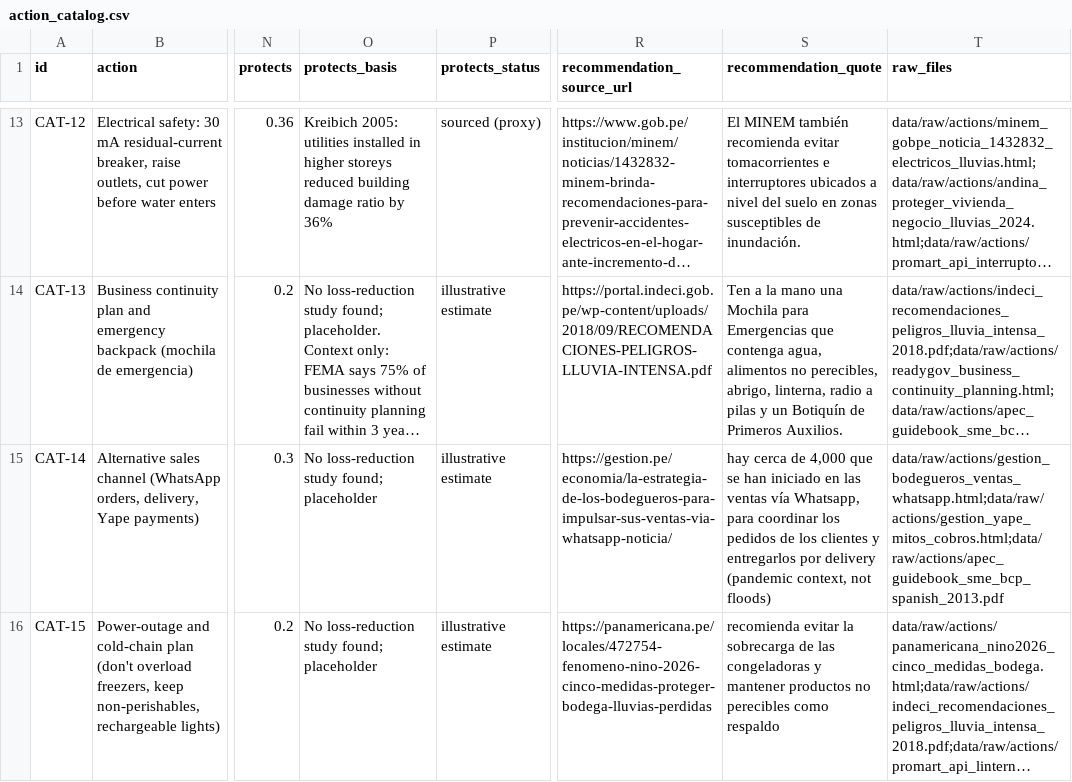
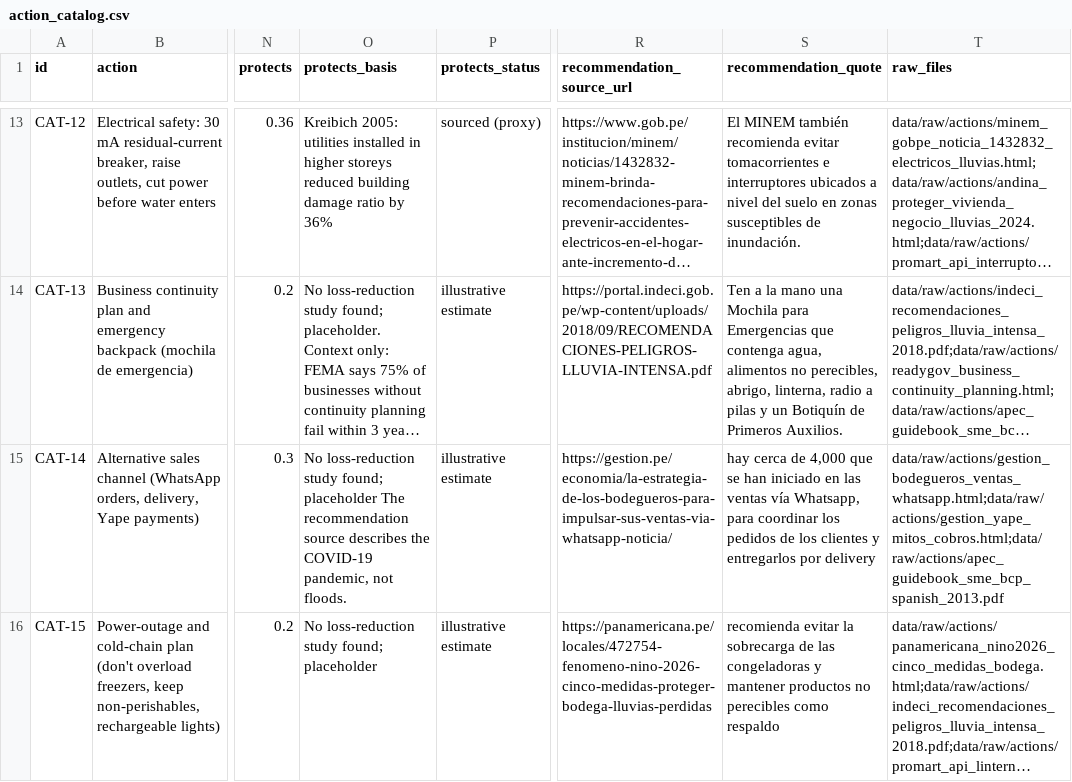
Before and after one commit to claups1/pirca, a CSV file: data/action_catalog.csv, drawn as a sheet; only a part is shown, gaps mark what is left out; long unchanged cells end in …; the diff names each change by its address in the sheet, - before the commit and + after, or states it on an @@ line.

```diff
--- a/data/action_catalog.csv
+++ b/data/action_catalog.csv
-O15 (protects_basis): …found; placeholder
+O15 (protects_basis): …found; placeholder The recommendation source describes the COVID-19 pandemic, not floods.
-S15 (recommendation_quote): …por delivery (pandemic context, not floods)
+S15 (recommendation_quote): …por delivery
```
Also changed, not shown: 17 other files.
